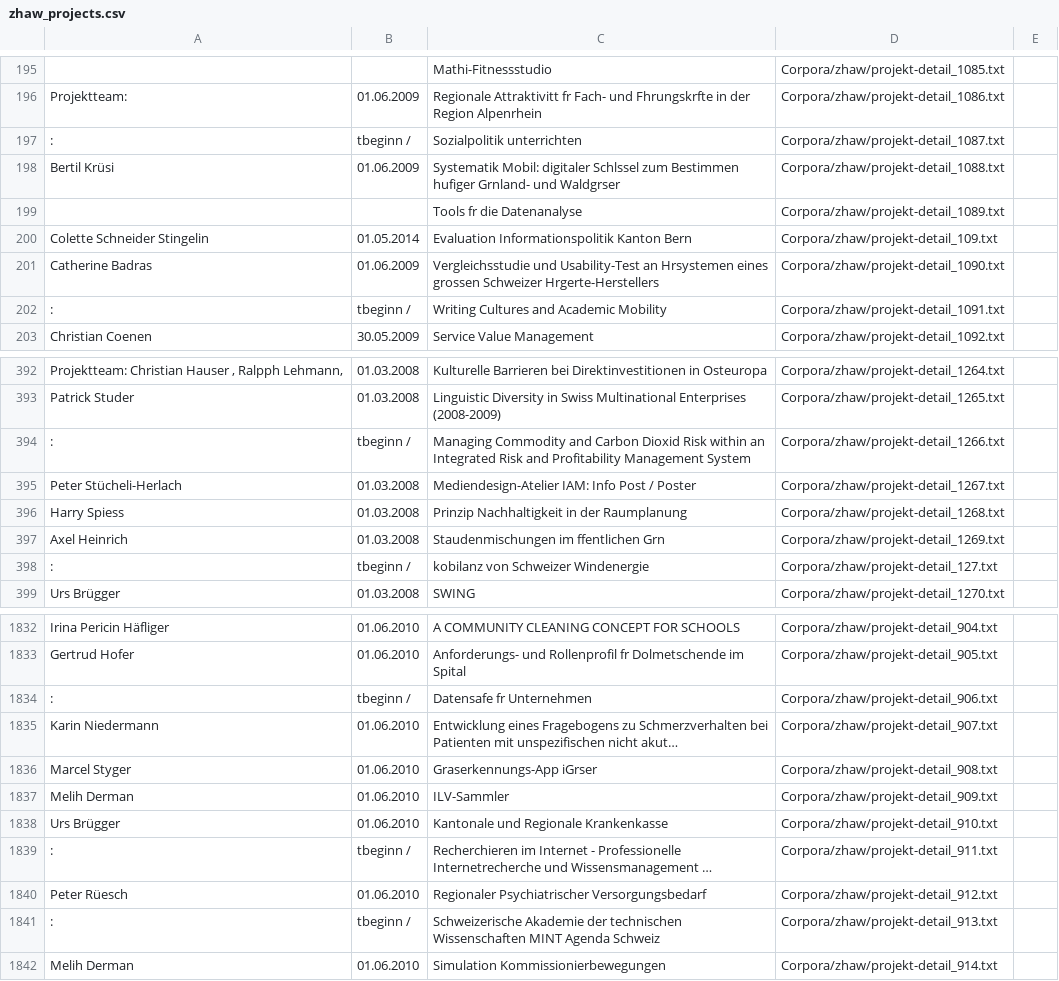
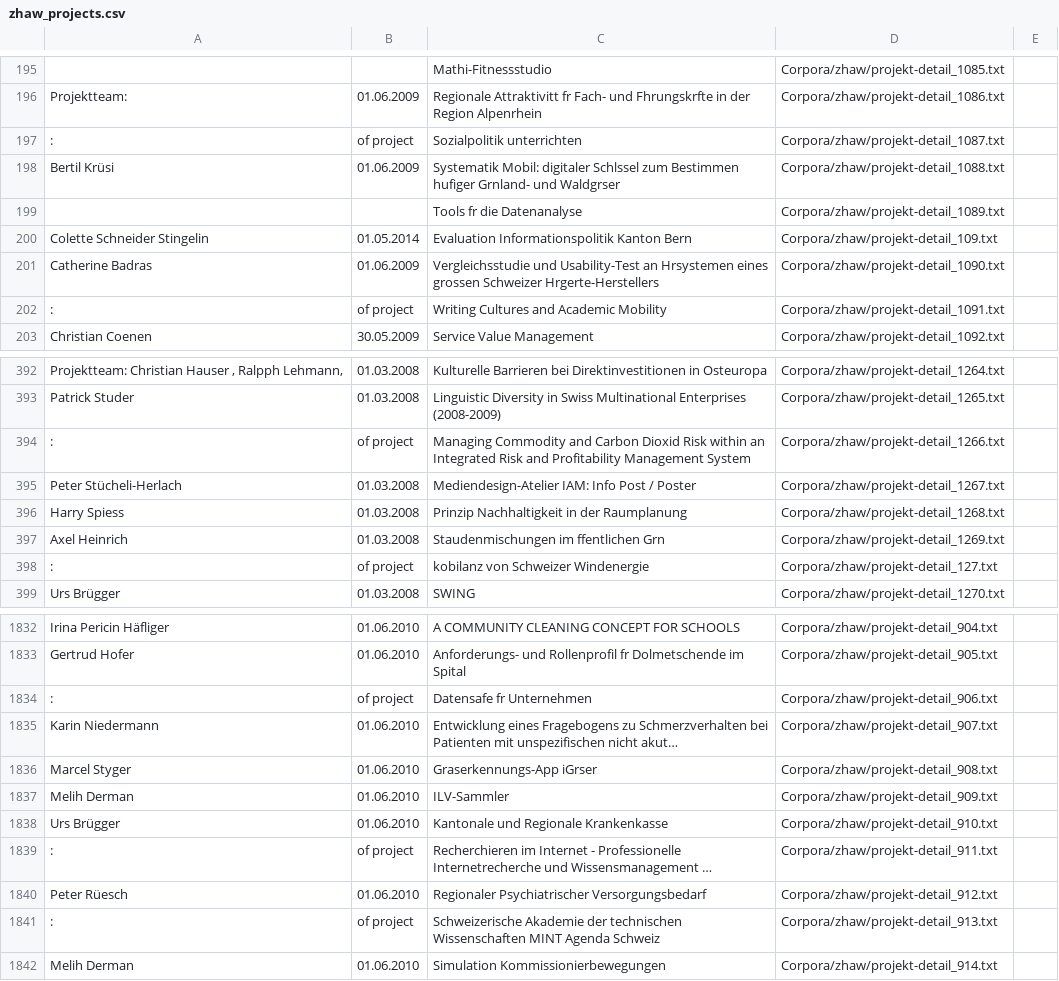
Before and after one commit to GeomaticsAndRS/text-mining, a CSV file: zhaw_projects.csv, drawn as a sheet; only a part is shown, gaps mark what is left out; long unchanged cells end in …; the diff covers the shown part only; the diff names each change by its address in the sheet, - before the commit and + after, or states it on an @@ line.

```diff
--- a/zhaw_projects.csv
+++ b/zhaw_projects.csv
-B197: tbeginn /
+B197: of project
-B202: tbeginn /
+B202: of project
-B394: tbeginn /
+B394: of project
-B398: tbeginn /
+B398: of project
-B1834: tbeginn /
+B1834: of project
-B1839: tbeginn /
+B1839: of project
-B1841: tbeginn /
+B1841: of project
```
Also changed, not shown: 1 added row, 1 removed row and 65 edited cells elsewhere in this file, 4 other files.
